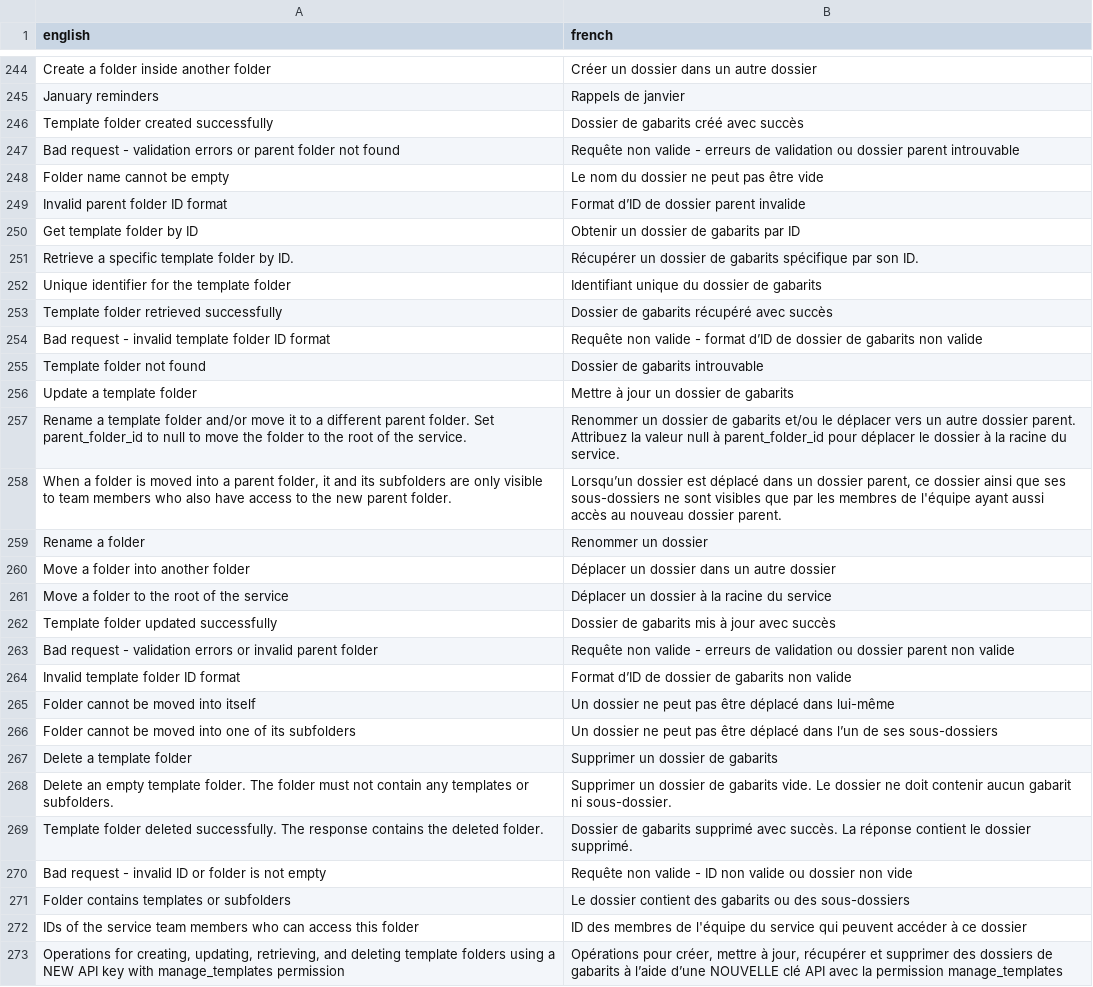
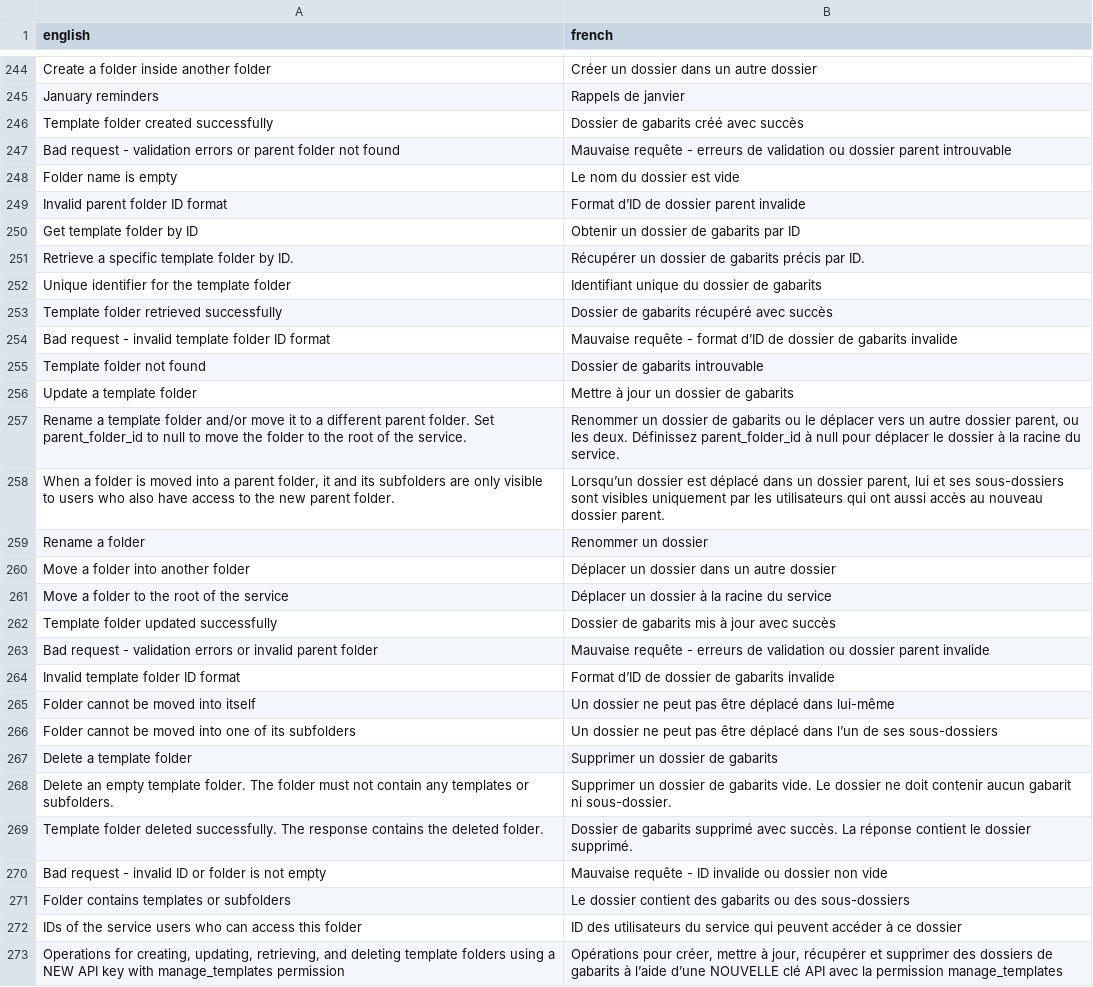
Before and after one commit to cds-snc/notification-api, a CSV file: openapi/translations/fr.csv, drawn as a sheet; only a part is shown, gaps mark what is left out; the diff covers the shown part only.

Commit message:
fix translations

```diff
--- a/openapi/translations/fr.csv
+++ b/openapi/translations/fr.csv
@@ -246,14 +246,14 @@
 "Template folder created successfully","Dossier de gabarits créé avec succès"
-"Bad request - validation errors or parent folder not found","Requête non valide - erreurs de validation ou dossier parent introuvable"
-"Folder name cannot be empty","Le nom du dossier ne peut pas être vide"
+"Bad request - validation errors or parent folder not found","Mauvaise requête - erreurs de validation ou dossier parent introuvable"
+"Folder name is empty","Le nom du dossier est vide"
 "Invalid parent folder ID format","Format d’ID de dossier parent invalide"
 "Get template folder by ID","Obtenir un dossier de gabarits par ID"
-"Retrieve a specific template folder by ID.","Récupérer un dossier de gabarits spécifique par son ID."
+"Retrieve a specific template folder by ID.","Récupérer un dossier de gabarits précis par ID."
 "Unique identifier for the template folder","Identifiant unique du dossier de gabarits"
 "Template folder retrieved successfully","Dossier de gabarits récupéré avec succès"
-"Bad request - invalid template folder ID format","Requête non valide - format d’ID de dossier de gabarits non valide"
+"Bad request - invalid template folder ID format","Mauvaise requête - format d’ID de dossier de gabarits invalide"
 "Template folder not found","Dossier de gabarits introuvable"
 "Update a template folder","Mettre à jour un dossier de gabarits"
-"Rename a template folder and/or move it to a different parent folder. Set parent_folder_id to null to move the folder to the root of the service.","Renommer un dossier de gabarits et/ou le déplacer vers un autre dossier parent. Attribuez la valeur null à parent_folder_id pour déplacer le dossier à la racine du service."
-"When a folder is moved into a parent folder, it and its subfolders are only visible to team members who also have access to the new parent folder.","Lorsqu’un dossier est déplacé dans un dossier parent, ce dossier ainsi que ses sous-dossiers ne sont visibles que par les membres de l'équipe ayant aussi accès au nouveau dossier parent."
+"Rename a template folder and/or move it to a different parent folder. Set parent_folder_id to null to move the folder to the root of the service.","Renommer un dossier de gabarits ou le déplacer vers un autre dossier parent, ou les deux. Définissez parent_folder_id à null pour déplacer le dossier à la racine du service."
+"When a folder is moved into a parent folder, it and its subfolders are only visible to users who also have access to the new parent folder.","Lorsqu’un dossier est déplacé dans un dossier parent, lui et ses sous-dossiers sont visibles uniquement par les utilisateurs qui ont aussi accès au nouveau dossier parent."
 "Rename a folder","Renommer un dossier"
@@ -262,4 +262,4 @@
 "Template folder updated successfully","Dossier de gabarits mis à jour avec succès"
-"Bad request - validation errors or invalid parent folder","Requête non valide - erreurs de validation ou dossier parent non valide"
-"Invalid template folder ID format","Format d’ID de dossier de gabarits non valide"
+"Bad request - validation errors or invalid parent folder","Mauvaise requête - erreurs de validation ou dossier parent invalide"
+"Invalid template folder ID format","Format d’ID de dossier de gabarits invalide"
 "Folder cannot be moved into itself","Un dossier ne peut pas être déplacé dans lui-même"
@@ -269,5 +269,5 @@
 "Template folder deleted successfully. The response contains the deleted folder.","Dossier de gabarits supprimé avec succès. La réponse contient le dossier supprimé."
-"Bad request - invalid ID or folder is not empty","Requête non valide - ID non valide ou dossier non vide"
+"Bad request - invalid ID or folder is not empty","Mauvaise requête - ID invalide ou dossier non vide"
 "Folder contains templates or subfolders","Le dossier contient des gabarits ou des sous-dossiers"
-"IDs of the service team members who can access this folder","ID des membres de l'équipe du service qui peuvent accéder à ce dossier"
+"IDs of the service users who can access this folder","ID des utilisateurs du service qui peuvent accéder à ce dossier"
 "Operations for creating, updating, retrieving, and deleting template folders using a NEW API key with manage_templates permission","Opérations pour créer, mettre à jour, récupérer et supprimer des dossiers de gabarits à l’aide d’une NOUVELLE clé API avec la permission manage_templates"
```
Also changed, not shown: 2 edited cells elsewhere in this file, 1 other file.
